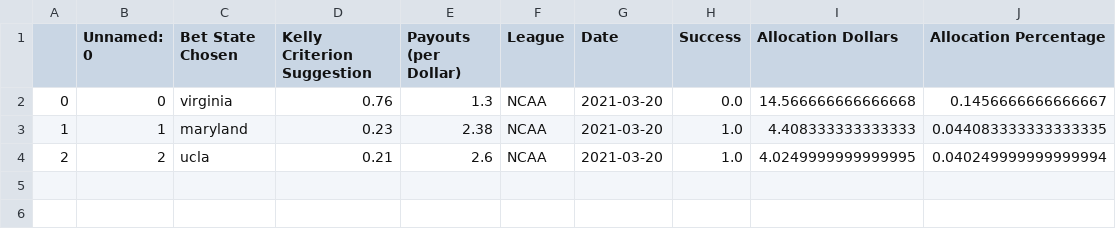
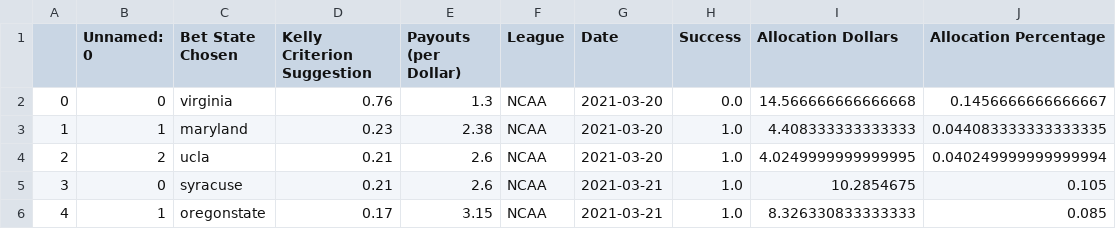
Before and after one commit to axz2000/sportsbook, a CSV file: marchMadness/historicalBetLedger.csv, drawn as a sheet; the diff names each change by its address in the sheet, - before the commit and + after, or states it on an @@ line.

```diff
--- a/marchMadness/historicalBetLedger.csv
+++ b/marchMadness/historicalBetLedger.csv
+row 5: 3 | 0 | syracuse | 0.21 | 2.6 | NCAA | 2021-03-21 | 1.0 | 10.2854675 | 0.105
+row 6: 4 | 1 | oregonstate | 0.17 | 3.15 | NCAA | 2021-03-21 | 1.0 | 8.326330833333333 | 0.085
```
Also changed, not shown: marchMadness/masterDaily.csv, marchMadness/masterDailyRecap.csv, 3 other files.
